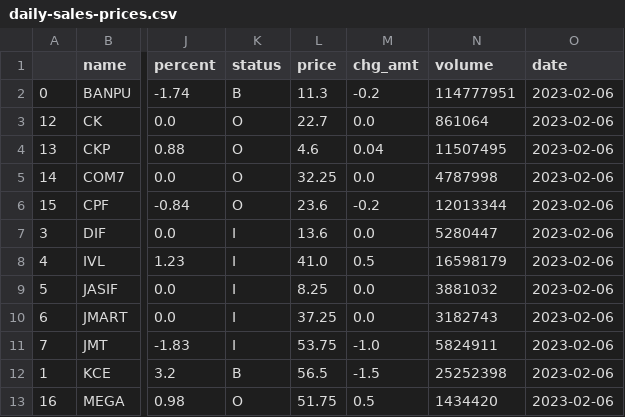
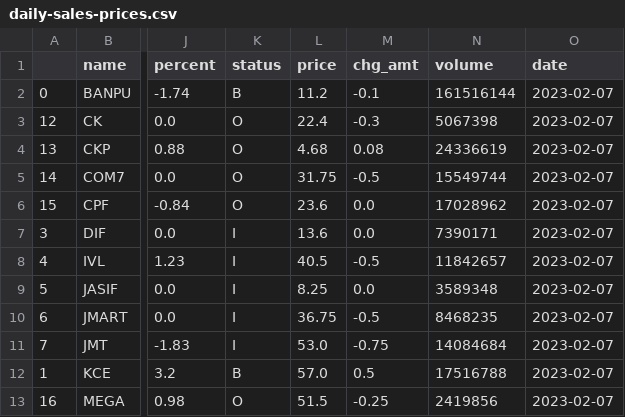
Before and after one commit to santimcs/obsidian-git-sync, a CSV file: Data/daily-sales-prices.csv, drawn as a sheet; only a part is shown, gaps mark what is left out; the diff covers the shown part only; the diff names each change by its address in the sheet, - before the commit and + after, or states it on an @@ line.

```diff
--- a/Data/daily-sales-prices.csv
+++ b/Data/daily-sales-prices.csv
-L2 (price): 11.3
+L2 (price): 11.2
-M2 (chg_amt): -0.2
+M2 (chg_amt): -0.1
-N2 (volume): 114777951
+N2 (volume): 161516144
-O2:O13 (date): 2023-02-06
+O2:O13 (date): 2023-02-07
-L3 (price): 22.7
+L3 (price): 22.4
-M3 (chg_amt): 0.0
+M3 (chg_amt): -0.3
-N3 (volume): 861064
+N3 (volume): 5067398
-L4 (price): 4.6
+L4 (price): 4.68
-M4 (chg_amt): 0.04
+M4 (chg_amt): 0.08
-N4 (volume): 11507495
+N4 (volume): 24336619
-L5 (price): 32.25
+L5 (price): 31.75
-M5 (chg_amt): 0.0
+M5 (chg_amt): -0.5
-N5 (volume): 4787998
+N5 (volume): 15549744
-M6 (chg_amt): -0.2
+M6 (chg_amt): 0.0
-N6 (volume): 12013344
+N6 (volume): 17028962
-N7 (volume): 5280447
+N7 (volume): 7390171
-L8 (price): 41.0
+L8 (price): 40.5
-M8 (chg_amt): 0.5
+M8 (chg_amt): -0.5
-N8 (volume): 16598179
+N8 (volume): 11842657
-N9 (volume): 3881032
+N9 (volume): 3589348
-L10 (price): 37.25
+L10 (price): 36.75
-M10 (chg_amt): 0.0
+M10 (chg_amt): -0.5
-N10 (volume): 3182743
+N10 (volume): 8468235
-L11 (price): 53.75
+L11 (price): 53.0
-M11 (chg_amt): -1.0
+M11 (chg_amt): -0.75
-N11 (volume): 5824911
+N11 (volume): 14084684
-L12 (price): 56.5
+L12 (price): 57.0
-M12 (chg_amt): -1.5
+M12 (chg_amt): 0.5
-N12 (volume): 25252398
+N12 (volume): 17516788
-L13 (price): 51.75
+L13 (price): 51.5
-M13 (chg_amt): 0.5
+M13 (chg_amt): -0.25
-N13 (volume): 1434420
+N13 (volume): 2419856
```
Also changed, not shown: 27 edited cells elsewhere in this file, Data/daily_out.csv.
